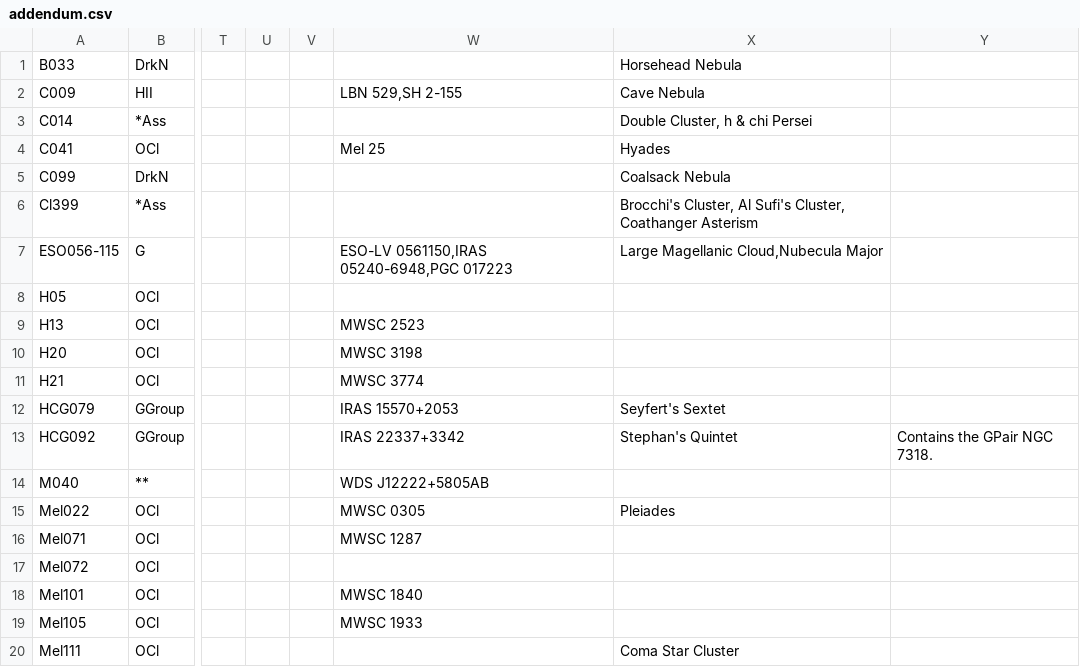
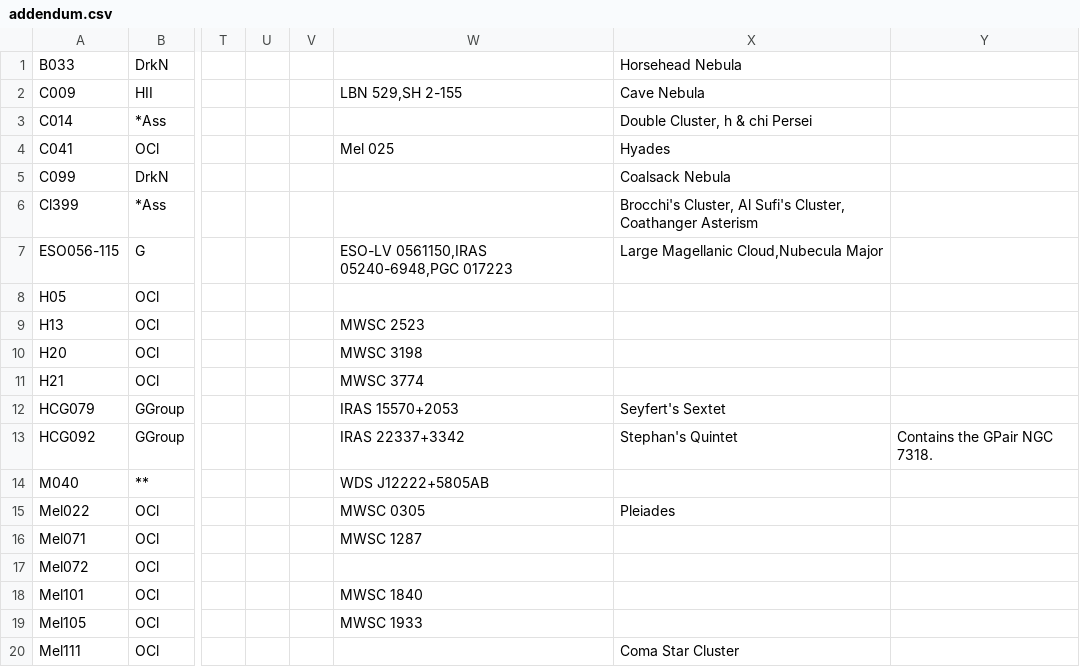
Before and after one commit to mattiaverga/PyOngc, a CSV file: helper/addendum.csv, drawn as a sheet; only a part is shown, gaps mark what is left out; the diff names each change by its address in the sheet, - before the commit and + after, or states it on an @@ line.

```diff
--- a/helper/addendum.csv
+++ b/helper/addendum.csv
-W4: Mel 25
+W4: Mel 025
```
Also changed, not shown: 5 other files.
